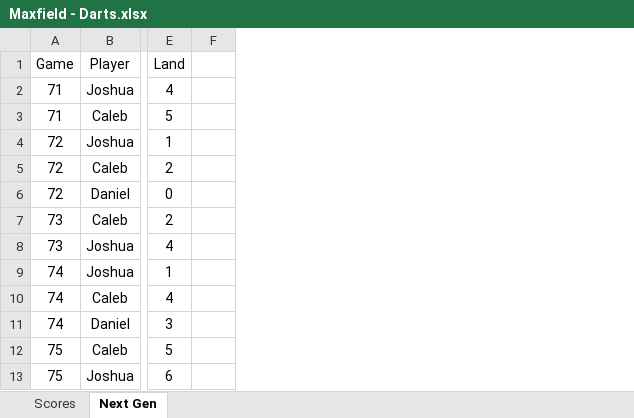
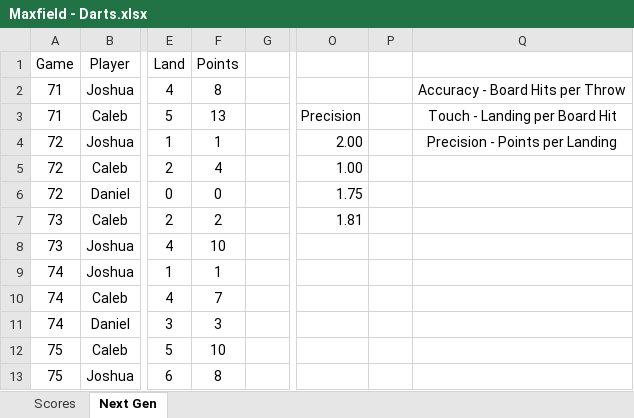
Before and after one commit to CalebSkinner1/DartsAnalysis, an Excel workbook: Maxfield - Darts.xlsx, sheet Next Gen, drawn as a sheet; only a part is shown, gaps mark what is left out; values as stored, in another font and other column widths than the file's, no borders; the diff names each change by its address in the sheet, - before the commit and + after, or states it on an @@ line.

Commit message:
Update Maxfield - Darts.xlsx

```diff
--- a/Maxfield - Darts.xlsx (sheet Next Gen)
+++ b/Maxfield - Darts.xlsx (sheet Next Gen)
+column F, rows 1-13: Points | 8 | 13 | 1 | 4 | 0 | 2 | 10 | 1 | 7 | 3 | 10 | 8
+column O, rows 3-7: Precision | 2.00 | 1.00 | 1.75 | 1.81
+column P, empty
+column Q, rows 2-4: Accuracy - Board Hits per Throw | Touch - Landing per Board Hit | Precision - Points per Landing
```
